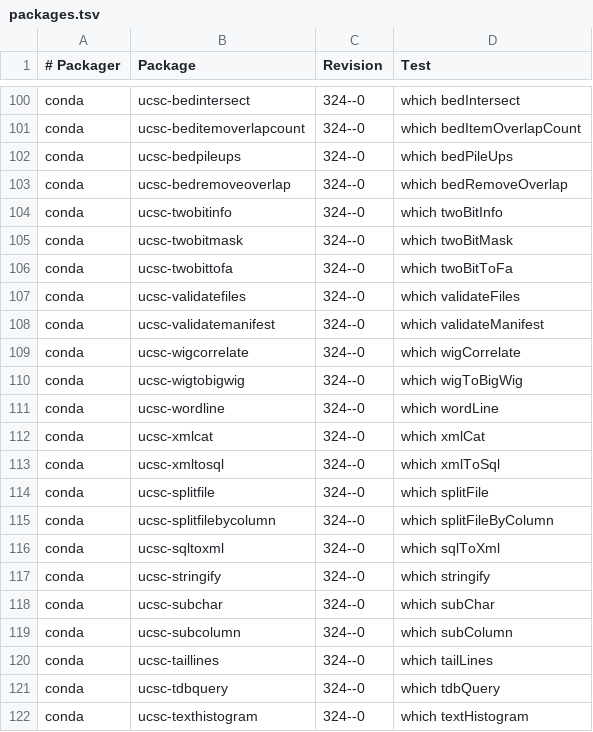
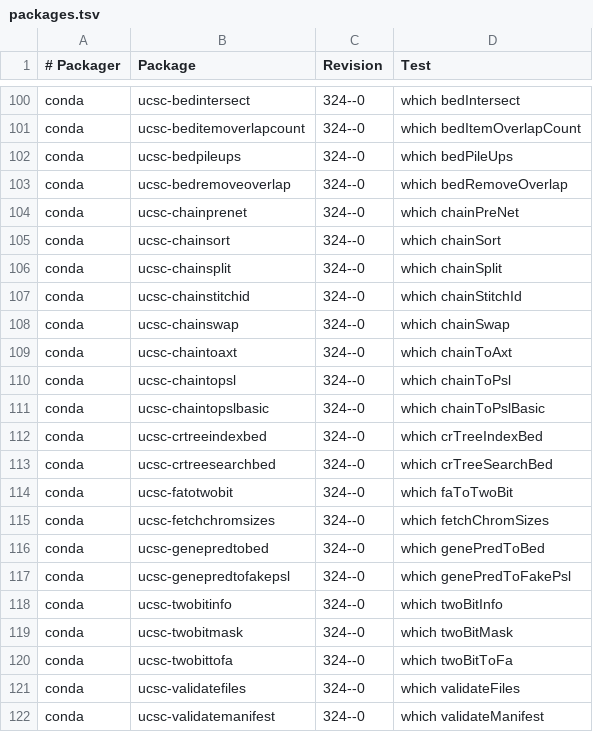
Before and after one commit to BioContainers/mulled, a TSV file: packages.tsv, drawn as a sheet; only a part is shown, gaps mark what is left out; the shorter side is filled out with more unchanged rows; the diff names each change by its address in the sheet, - before the commit and + after, or states it on an @@ line.

Commit message:
new tools

```diff
--- a/packages.tsv
+++ b/packages.tsv
+row 104: conda | ucsc-chainprenet | 324--0 | which chainPreNet
+row 105: conda | ucsc-chainsort | 324--0 | which chainSort
+row 106: conda | ucsc-chainsplit | 324--0 | which chainSplit
+row 107: conda | ucsc-chainstitchid | 324--0 | which chainStitchId
+row 108: conda | ucsc-chainswap | 324--0 | which chainSwap
+row 109: conda | ucsc-chaintoaxt | 324--0 | which chainToAxt
+row 110: conda | ucsc-chaintopsl | 324--0 | which chainToPsl
+row 111: conda | ucsc-chaintopslbasic | 324--0 | which chainToPslBasic
+row 112: conda | ucsc-crtreeindexbed | 324--0 | which crTreeIndexBed
+row 113: conda | ucsc-crtreesearchbed | 324--0 | which crTreeSearchBed
+row 114: conda | ucsc-fatotwobit | 324--0 | which faToTwoBit
+row 115: conda | ucsc-fetchchromsizes | 324--0 | which fetchChromSizes
+row 116: conda | ucsc-genepredtobed | 324--0 | which genePredToBed
+row 117: conda | ucsc-genepredtofakepsl | 324--0 | which genePredToFakePsl
```
